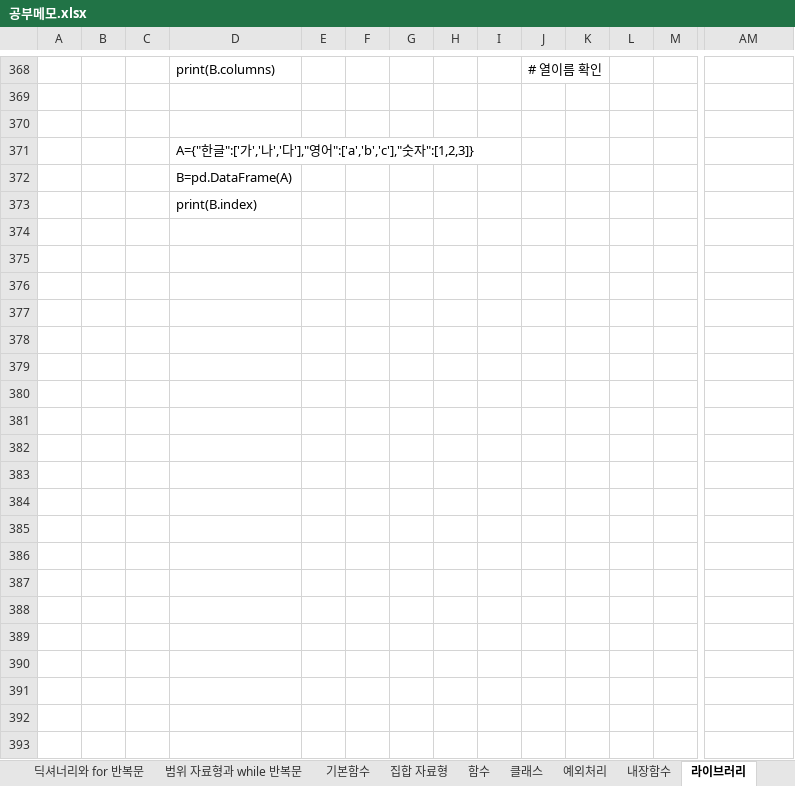
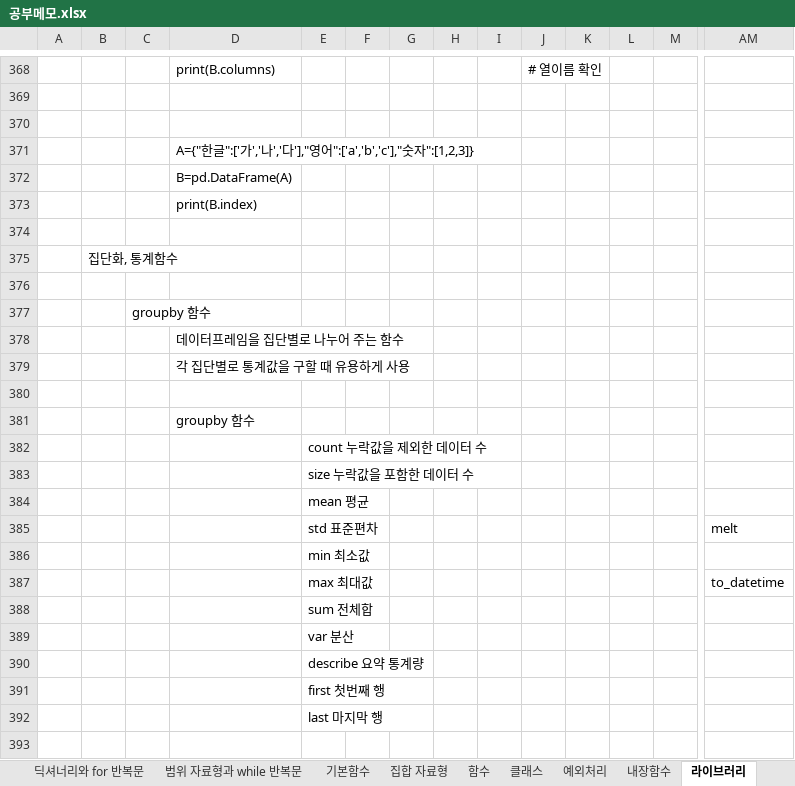
Before and after one commit to Lyeon1/study, an Excel workbook: 공부메모.xlsx, sheet 라이브러리, drawn as a sheet; only a part is shown, gaps mark what is left out; values as stored, in another font and other column widths than the file's, no borders; charts and pictures not drawn; rows hold the shown columns only; the diff covers the shown part only; the diff names each change by its address in the sheet, - before the commit and + after, or states it on an @@ line.

Commit message:
저장용

```diff
--- a/공부메모.xlsx (sheet 라이브러리)
+++ b/공부메모.xlsx (sheet 라이브러리)
+row 374: (empty)
+row 375:  | 집단화, 통계함수
+row 376: (empty)
+row 377:  |  | groupby 함수
+row 378:  |  |  | 데이터프레임을 집단별로 나누어 주는 함수
+row 379:  |  |  | 각 집단별로 통계값을 구할 때 유용하게 사용
+row 380: (empty)
+row 381:  |  |  | groupby 함수
+row 382:  |  |  |  | count 누락값을 제외한 데이터 수
+row 383:  |  |  |  | size 누락값을 포함한 데이터 수
+row 384:  |  |  |  | mean 평균
+row 385:  |  |  |  | std 표준편차 |  |  |  |  |  |  |  |  | melt
+row 386:  |  |  |  | min 최소값
+row 387:  |  |  |  | max 최대값 |  |  |  |  |  |  |  |  | to_datetime
+row 388:  |  |  |  | sum 전체합
+row 389:  |  |  |  | var 분산
+row 390:  |  |  |  | describe 요약 통계량
+row 391:  |  |  |  | first 첫번째 행
+row 392:  |  |  |  | last 마지막 행
+row 393: (empty)
```
Also changed, not shown: 88 added rows elsewhere in this sheet.
